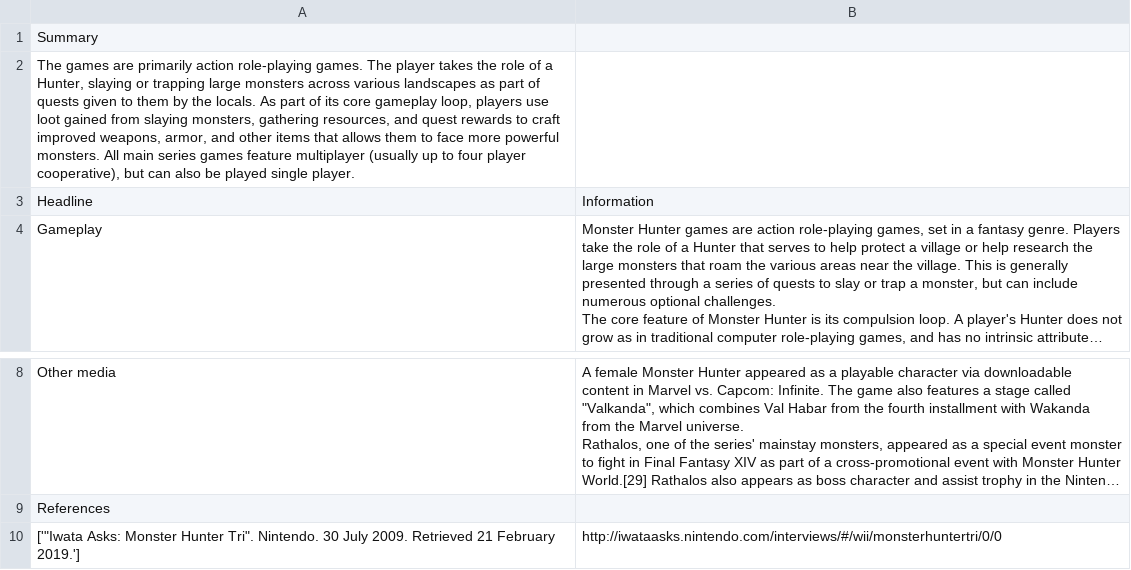
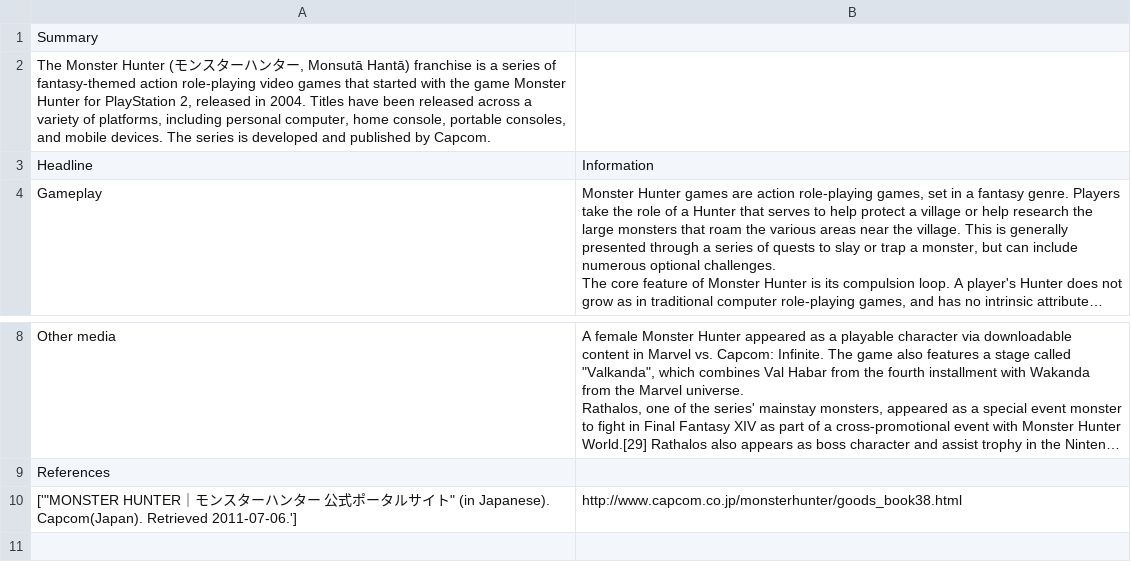
Before and after one commit to carvalhe/WebScraper, a CSV file: wiki_scrape.csv, drawn as a sheet; only a part is shown, gaps mark what is left out; long unchanged cells end in …; removed rows and columns are numbered as before the commit, all else as after; the diff names each change by its address in the sheet, - before the commit and + after, or states it on an @@ line.

Commit message:
Tested wiki on Monster Hunter

```diff
--- a/wiki_scrape.csv
+++ b/wiki_scrape.csv
-A2: The games are primarily action role-playing games. The player takes the role of a Hunter, slaying or trapping large monsters across various landscapes as part of quests given to them by the locals. As part of its core gameplay loop, players use loot gained from slaying monsters, gathering resources, and quest rewards to craft improved weapons, armor, and other items that allows them to face more powerful monsters. All main series games feature multiplayer (usually up to four player cooperative), but can also be played single player.
+A2: The Monster Hunter (モンスターハンター, Monsutā Hantā) franchise is a series of fantasy-themed action role-playing video games that started with the game Monster Hunter for PlayStation 2, released in 2004. Titles have been released across a variety of platforms, including personal computer, home console, portable consoles, and mobile devices. The series is developed and published by Capcom.
-row 10: ['"Iwata Asks: Monster Hunter Tri". Nintendo. 30 July 2009. Retrieved 21 February 2019.'] | http://iwataasks.nintendo.com/interviews/#/wii/monsterhuntertri/0/0
+row 10: ['"MONSTER HUNTER｜モンスターハンター 公式ポータルサイト" (in Japanese). Capcom(Japan). Retrieved 2011-07-06.'] | http://www.capcom.co.jp/monsterhunter/goods_book38.html
```
